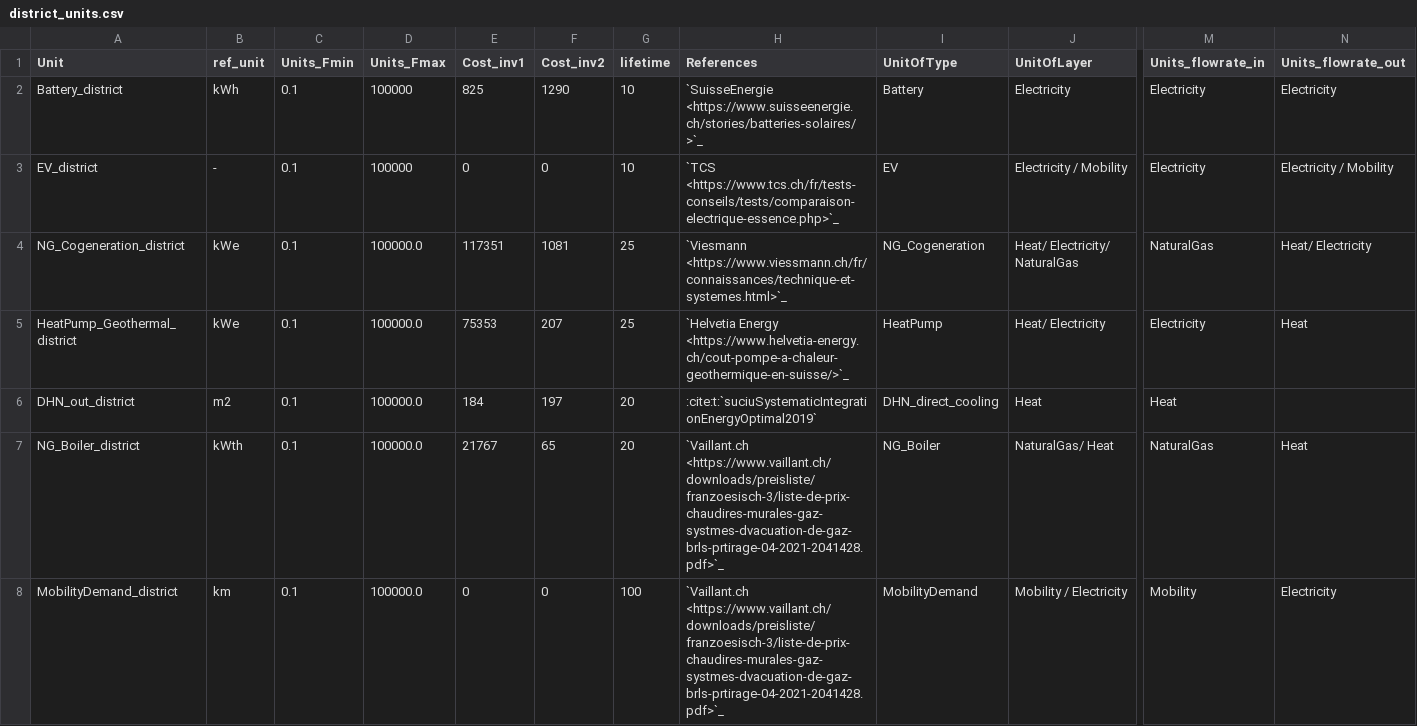
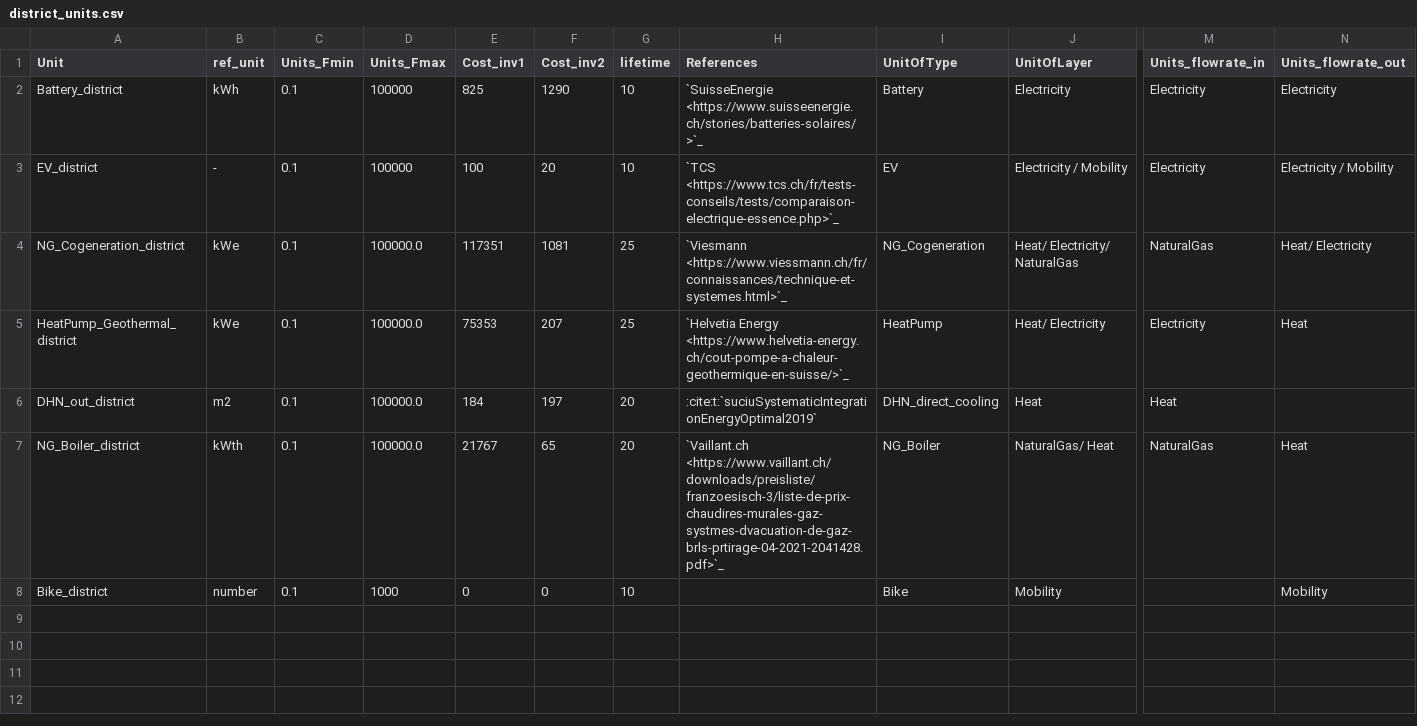
Before and after one commit to IPESE/REHO, a CSV file: reho/data/infrastructure/district_units.csv, drawn as a sheet; only a part is shown, gaps mark what is left out; the diff names each change by its address in the sheet, - before the commit and + after, or states it on an @@ line.

Commit message:
bike units, constraints on travel time, stocks max based on population

```diff
--- a/reho/data/infrastructure/district_units.csv
+++ b/reho/data/infrastructure/district_units.csv
-E3 (Cost_inv1): 0
+E3 (Cost_inv1): 100
-F3 (Cost_inv2): 0
+F3 (Cost_inv2): 20
-A8 (Unit): MobilityDemand_district
+A8 (Unit): Bike_district
-B8 (ref_unit): km
+B8 (ref_unit): number
-D8 (Units_Fmax): 100000.0
+D8 (Units_Fmax): 1000
-G8 (lifetime): 100
+G8 (lifetime): 10
-H8 (References): `Vaillant.ch <https://www.vaillant.ch/downloads/preisliste/franzoesisch-3/liste-de-prix-chaudires-murales-gaz-systmes-dvacuation-de-gaz-brls-prtirage-04-2021-2041428.pdf>`_
+H8 (References): (empty)
-I8 (UnitOfType): MobilityDemand
+I8 (UnitOfType): Bike
-J8 (UnitOfLayer): Mobility / Electricity
+J8 (UnitOfLayer): Mobility
-M8 (Units_flowrate_in): Mobility
+M8 (Units_flowrate_in): (empty)
-N8 (Units_flowrate_out): Electricity
+N8 (Units_flowrate_out): Mobility
```
Also changed, not shown: 8 other files.
